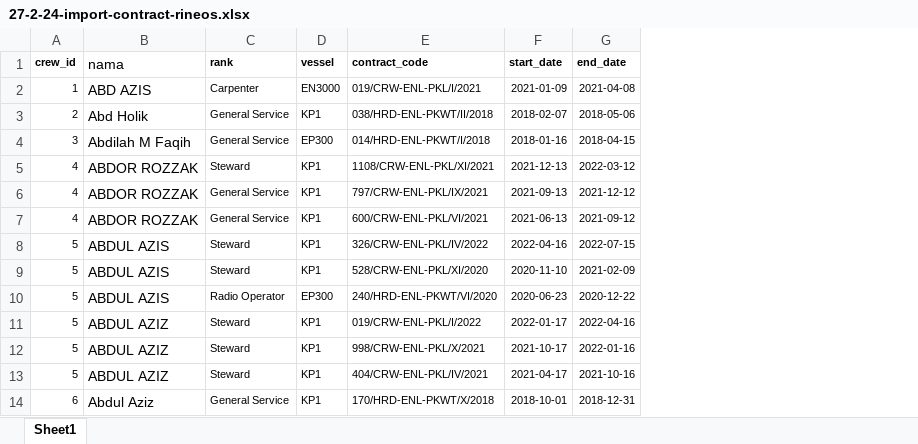
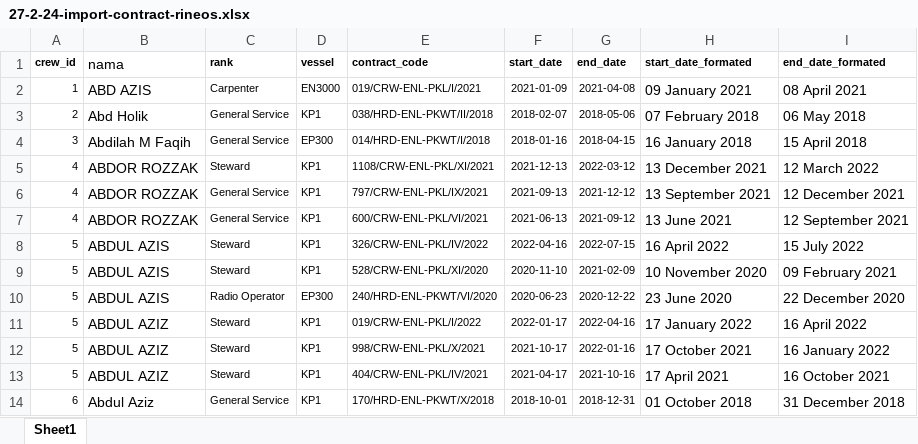
Before and after one commit to DavidAureliusT/RineOS, an Excel workbook: storage/data/27-2-24-import-contract-rineos.xlsx, sheet Sheet1, drawn as a sheet; only a part is shown; values as stored, in another font and other column widths than the file's, no borders; the diff names each change by its address in the sheet, - before the commit and + after, or states it on an @@ line.

```diff
--- a/storage/data/27-2-24-import-contract-rineos.xlsx (sheet Sheet1)
+++ b/storage/data/27-2-24-import-contract-rineos.xlsx (sheet Sheet1)
+column H (start_date_formated), rows 2-14: 09 January 2021 | 07 February 2018 | 16 January 2018 | 13 December 2021 | 13 September 2021 | 13 June 2021 | 16 April 2022 | 10 November 2020 | 23 June 2020 | 17 January 2022 | 17 October 2021 | 17 April 2021 | 01 October 2018
+column I (end_date_formated), rows 2-14: 08 April 2021 | 06 May 2018 | 15 April 2018 | 12 March 2022 | 12 December 2021 | 12 September 2021 | 15 July 2022 | 09 February 2021 | 22 December 2020 | 16 April 2022 | 16 January 2022 | 16 October 2021 | 31 December 2018
```
Also changed, not shown: storage/data/27-2-24-import-crew-rineos.xlsx, 9 other files.
